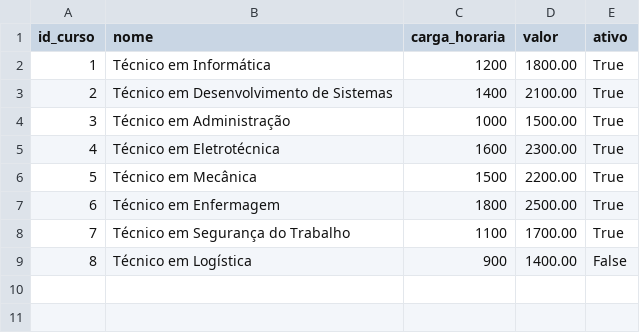
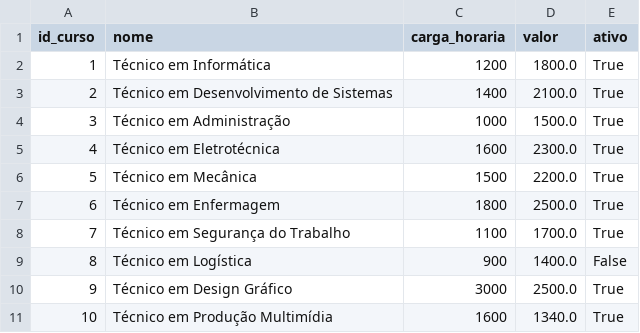
Before and after one commit to eduardaguimaraess/crm-institucional, a CSV file: data/cursos.csv, drawn as a sheet.

```diff
--- a/data/cursos.csv
+++ b/data/cursos.csv
@@ -1,9 +1,11 @@
 id_curso,nome,carga_horaria,valor,ativo
-1,Técnico em Informática,1200,1800.00,True
-2,Técnico em Desenvolvimento de Sistemas,1400,2100.00,True
-3,Técnico em Administração,1000,1500.00,True
-4,Técnico em Eletrotécnica,1600,2300.00,True
-5,Técnico em Mecânica,1500,2200.00,True
-6,Técnico em Enfermagem,1800,2500.00,True
-7,Técnico em Segurança do Trabalho,1100,1700.00,True
-8,Técnico em Logística,900,1400.00,False
+1,Técnico em Informática,1200,1800.0,True
+2,Técnico em Desenvolvimento de Sistemas,1400,2100.0,True
+3,Técnico em Administração,1000,1500.0,True
+4,Técnico em Eletrotécnica,1600,2300.0,True
+5,Técnico em Mecânica,1500,2200.0,True
+6,Técnico em Enfermagem,1800,2500.0,True
+7,Técnico em Segurança do Trabalho,1100,1700.0,True
+8,Técnico em Logística,900,1400.0,False
+9,Técnico em Design Gráfico,3000,2500.0,True
+10,Técnico em Produção Multimídia,1600,1340.0,True
```
Also changed, not shown: data/alunos.csv, data/disciplinas.csv, 29 other files.
